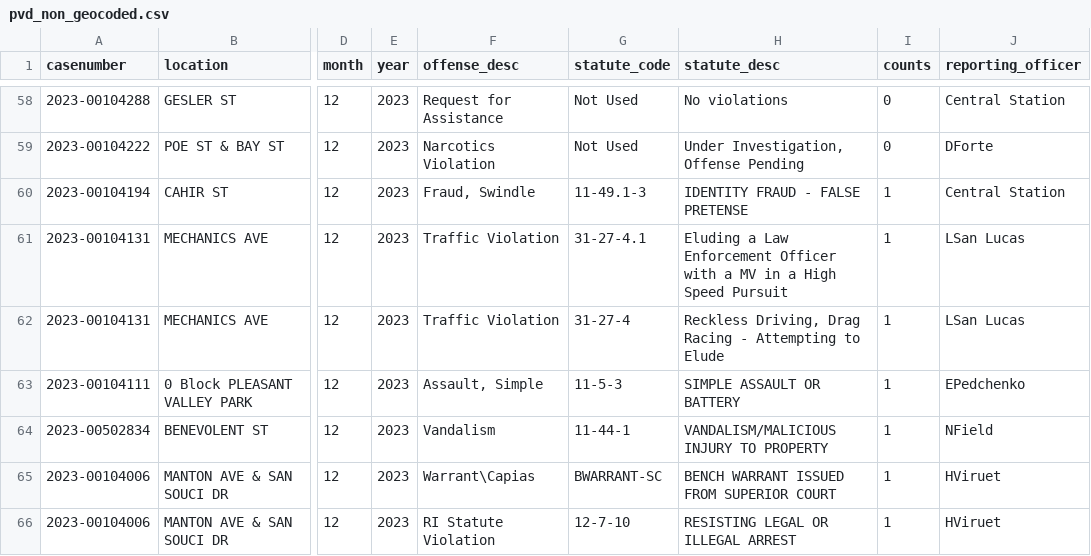
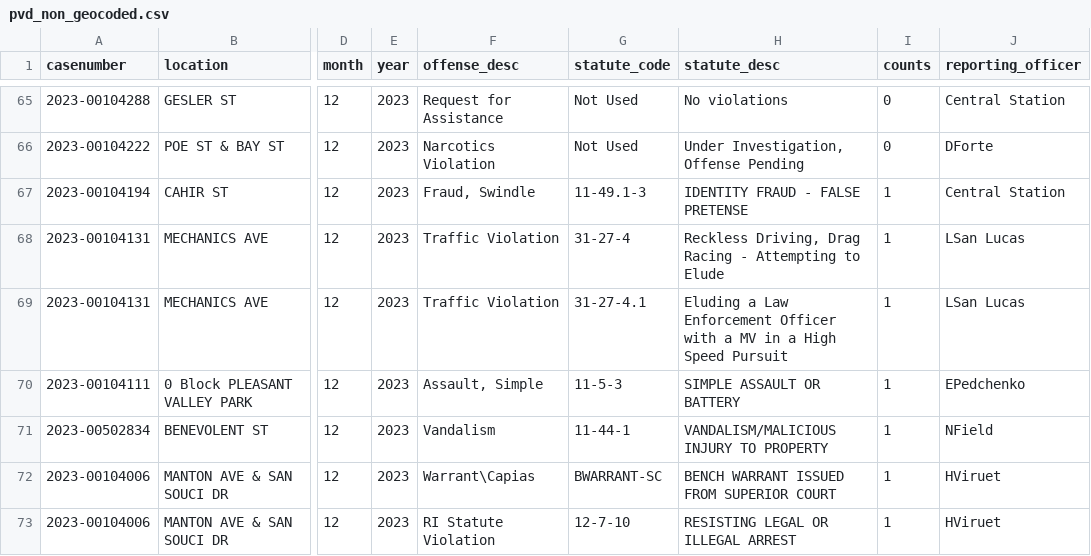
Before and after one commit to Brown-University-Library/geodata_pvdcrime, a CSV file: outputs/all/pvd_non_geocoded.csv, drawn as a sheet; only a part is shown, gaps mark what is left out; addresses are those after the commit; the diff covers the shown part only; the diff names each change by its address in the sheet, - before the commit and + after, or states it on an @@ line.

```diff
--- a/outputs/all/pvd_non_geocoded.csv
+++ b/outputs/all/pvd_non_geocoded.csv
-G68 (statute_code): 31-27-4.1
+G68 (statute_code): 31-27-4
-H68 (statute_desc): Eluding a Law Enforcement Officer with a MV in a High Speed Pursuit
+H68 (statute_desc): Reckless Driving, Drag Racing - Attempting to Elude
-G69 (statute_code): 31-27-4
+G69 (statute_code): 31-27-4.1
-H69 (statute_desc): Reckless Driving, Drag Racing - Attempting to Elude
+H69 (statute_desc): Eluding a Law Enforcement Officer with a MV in a High Speed Pursuit
```
Also changed, not shown: 7 added rows and 49 edited cells elsewhere in this file, outputs/2023/pvd_non_geocoded_2023.csv, outputs/2024/pvd_non_geocoded_2024.csv, 15 other files.
